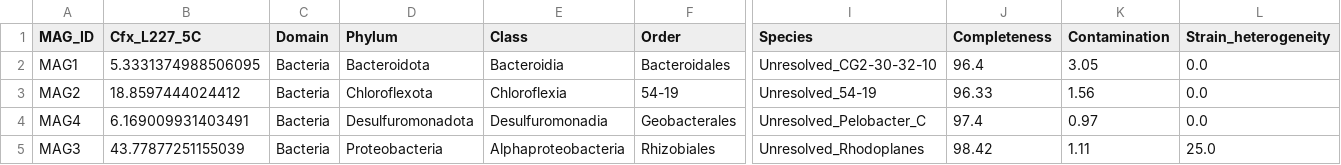
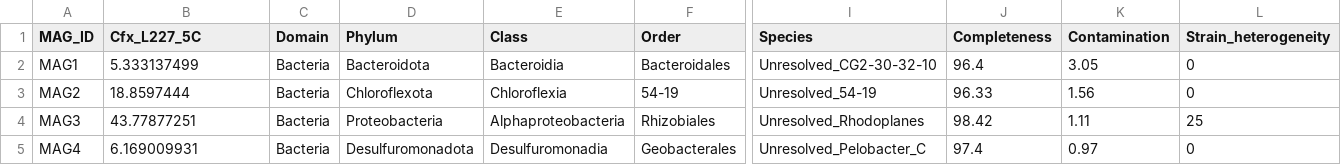
Before and after one commit to jmtsuji/Ca-Chlorohelix-allophototropha-RCI, a TSV file: metagenome_analysis/MAG_abundances/L227_5C_MAG_table_to_assembled.tsv, drawn as a sheet; only a part is shown, gaps mark what is left out; removed rows and columns are numbered as before the commit, all else as after; rows hold the shown columns only; the diff names each change by its address in the sheet, - before the commit and + after, or states it on an @@ line.

Commit message:
Sorted rows

```diff
--- a/metagenome_analysis/MAG_abundances/L227_5C_MAG_table_to_assembled.tsv
+++ b/metagenome_analysis/MAG_abundances/L227_5C_MAG_table_to_assembled.tsv
-B2 (Cfx_L227_5C): 5.3331374988506095
+B2 (Cfx_L227_5C): 5.333137499
-L2:L3 (Strain_heterogeneity): 0.0
+L2:L3 (Strain_heterogeneity): 0
-B3 (Cfx_L227_5C): 18.8597444024412
+B3 (Cfx_L227_5C): 18.8597444
-row 4: MAG4 | 6.169009931403491 | Bacteria | Desulfuromonadota | Desulfuromonadia | Geobacterales | Unresolved_Pelobacter_C | 97.4 | 0.97 | 0.0
-B4 (Cfx_L227_5C): 43.77877251155039
+B4 (Cfx_L227_5C): 43.77877251
-L4 (Strain_heterogeneity): 25.0
+L4 (Strain_heterogeneity): 25
+row 5: MAG4 | 6.169009931 | Bacteria | Desulfuromonadota | Desulfuromonadia | Geobacterales | Unresolved_Pelobacter_C | 97.4 | 0.97 | 0
```
